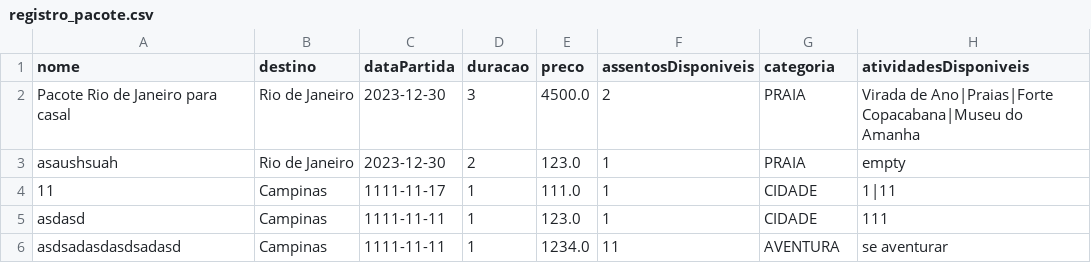
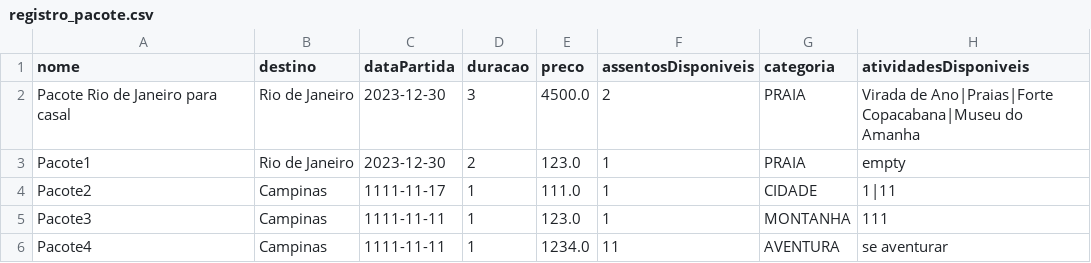
Before and after one commit to lucas-vrm/Projeto322, a CSV file: registro_pacote.csv, drawn as a sheet.

```diff
--- a/registro_pacote.csv
+++ b/registro_pacote.csv
@@ -2,5 +2,5 @@ nome,destino,dataPartida,duracao,preco,assentosDisponiveis,categoria,atividadesD
 Pacote Rio de Janeiro para casal,Rio de Janeiro,2023-12-30,3,4500.0,2,PRAIA,Virada de Ano|Praias|Forte Copacabana|Museu do Amanha
-asaushsuah,Rio de Janeiro,2023-12-30,2,123.0,1,PRAIA,empty
-11,Campinas,1111-11-17,1,111.0,1,CIDADE,1|11
-asdasd,Campinas,1111-11-11,1,123.0,1,CIDADE,111
-asdsadasdasdsadasd,Campinas,1111-11-11,1,1234.0,11,AVENTURA,se aventurar
+Pacote1,Rio de Janeiro,2023-12-30,2,123.0,1,PRAIA,empty
+Pacote2,Campinas,1111-11-17,1,111.0,1,CIDADE,1|11
+Pacote3,Campinas,1111-11-11,1,123.0,1,MONTANHA,111
+Pacote4,Campinas,1111-11-11,1,1234.0,11,AVENTURA,se aventurar
```
Also changed, not shown: registro_destino.csv, 4 other files.
